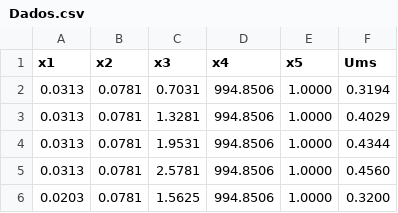
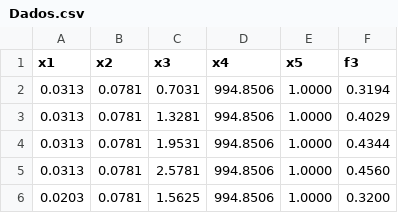
Before and after one commit to Jeniffer2018/Redes-Neurais, a CSV file: Dados.csv, drawn as a sheet; only a part is shown.

Commit message:
Add files via upload

```diff
--- a/Dados.csv
+++ b/Dados.csv
@@ -1,2 +1,2 @@
-x1;x2;x3;x4;x5;Ums
+x1;x2;x3;x4;x5;f3
 0.0313;0.0781;0.7031;994.8506;1.0000;0.3194
```
